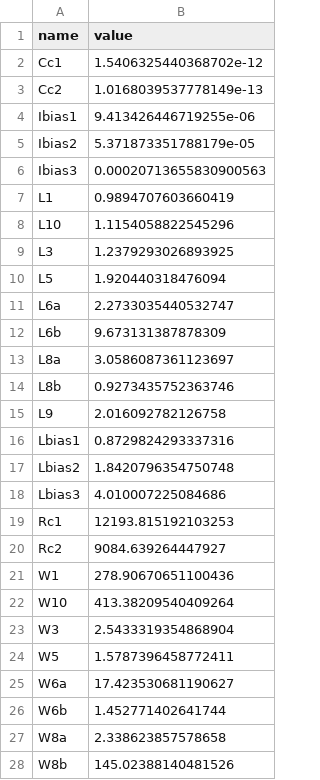
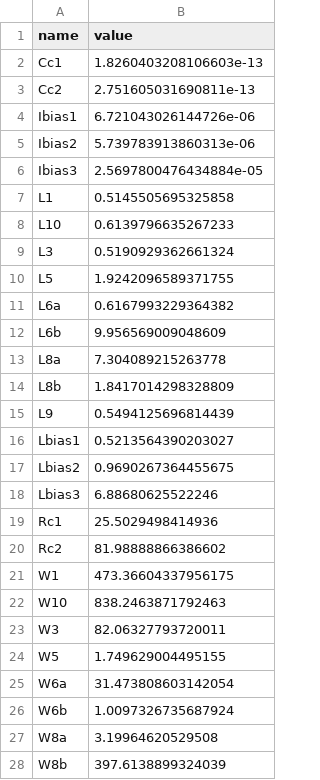
Before and after one commit to edonD/opamp, a CSV file: best_parameters.csv, drawn as a sheet; only a part is shown; the diff covers the shown part only.

```diff
--- a/best_parameters.csv
+++ b/best_parameters.csv
@@ -1,28 +1,28 @@
 name,value
-Cc1,1.5406325440368702e-12
-Cc2,1.0168039537778149e-13
-Ibias1,9.413426446719255e-06
-Ibias2,5.371873351788179e-05
-Ibias3,0.00020713655830900563
-L1,0.9894707603660419
-L10,1.1154058822545296
-L3,1.2379293026893925
-L5,1.920440318476094
-L6a,2.2733035440532747
-L6b,9.673131387878309
-L8a,3.0586087361123697
-L8b,0.9273435752363746
-L9,2.016092782126758
-Lbias1,0.8729824293337316
-Lbias2,1.8420796354750748
-Lbias3,4.010007225084686
-Rc1,12193.815192103253
-Rc2,9084.639264447927
-W1,278.90670651100436
-W10,413.38209540409264
-W3,2.5433319354868904
-W5,1.5787396458772411
-W6a,17.423530681190627
-W6b,1.452771402641744
-W8a,2.338623857578658
-W8b,145.02388140481526
+Cc1,1.8260403208106603e-13
+Cc2,2.751605031690811e-13
+Ibias1,6.721043026144726e-06
+Ibias2,5.739783913860313e-06
+Ibias3,2.5697800476434884e-05
+L1,0.5145505695325858
+L10,0.6139796635267233
+L3,0.5190929362661324
+L5,1.9242096589371755
+L6a,0.6167993229364382
+L6b,9.956569009048609
+L8a,7.304089215263778
+L8b,1.8417014298328809
+L9,0.5494125696814439
+Lbias1,0.5213564390203027
+Lbias2,0.9690267364455675
+Lbias3,6.88680625522246
+Rc1,25.5029498414936
+Rc2,81.98888866386602
+W1,473.36604337956175
+W10,838.2463871792463
+W3,82.06327793720011
+W5,1.749629004495155
+W6a,31.473808603142054
+W6b,1.0097326735687924
+W8a,3.19964620529508
+W8b,397.6138899324039
```
Also changed, not shown: 4 edited cells elsewhere in this file, results.tsv, 1 other file.
